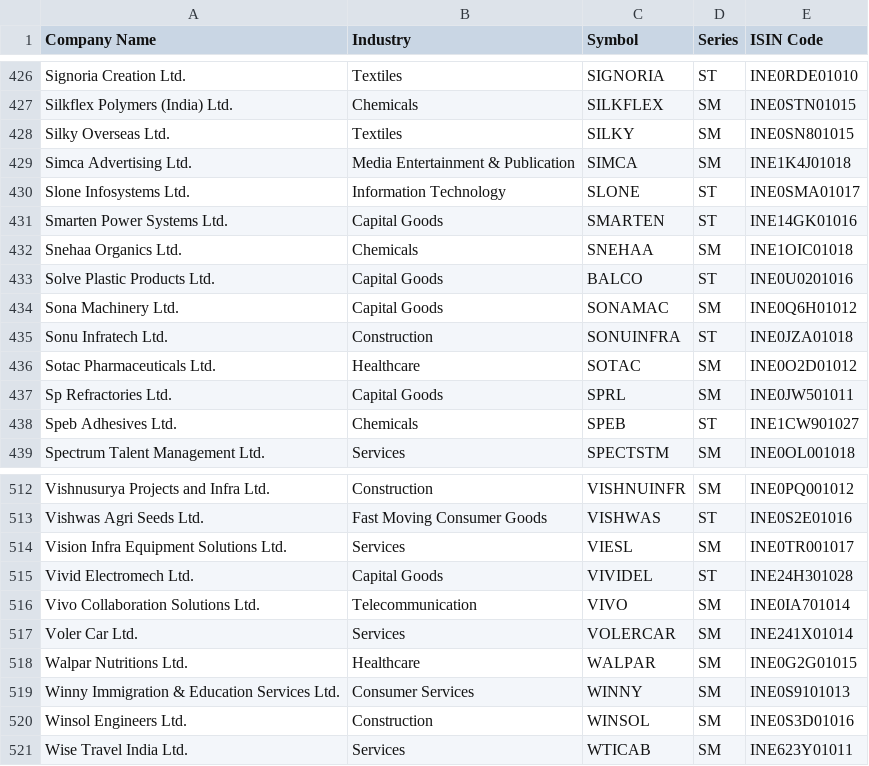
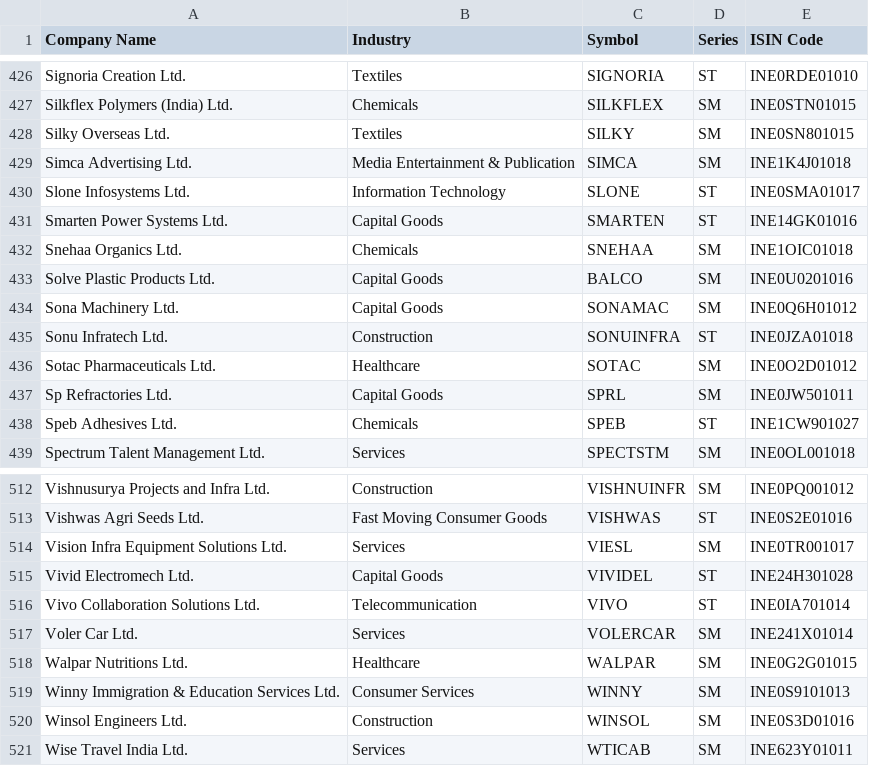
Before and after one commit to P0W/nse_indices, a CSV file: data/ind_niftysmelist.csv, drawn as a sheet; only a part is shown, gaps mark what is left out; the diff covers the shown part only.

```diff
--- a/data/ind_niftysmelist.csv
+++ b/data/ind_niftysmelist.csv
@@ -432,3 +432,3 @@ Smarten Power Systems Ltd.,Capital Goods,SMARTEN,ST,INE14GK01016
 Snehaa Organics Ltd.,Chemicals,SNEHAA,SM,INE1OIC01018
-Solve Plastic Products Ltd.,Capital Goods,BALCO,ST,INE0U0201016
+Solve Plastic Products Ltd.,Capital Goods,BALCO,SM,INE0U0201016
 Sona Machinery Ltd.,Capital Goods,SONAMAC,SM,INE0Q6H01012
@@ -515,3 +515,3 @@ Vision Infra Equipment Solutions Ltd.,Services,VIESL,SM,INE0TR001017
 Vivid Electromech Ltd.,Capital Goods,VIVIDEL,ST,INE24H301028
-Vivo Collaboration Solutions Ltd.,Telecommunication,VIVO,SM,INE0IA701014
+Vivo Collaboration Solutions Ltd.,Telecommunication,VIVO,ST,INE0IA701014
 Voler Car Ltd.,Services,VOLERCAR,SM,INE241X01014
```
Also changed, not shown: 12 edited cells elsewhere in this file.
